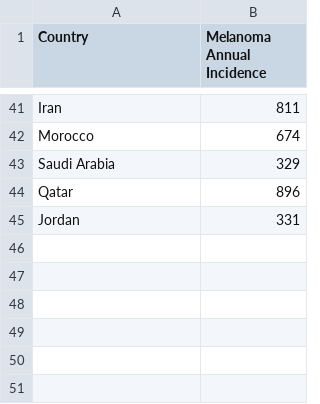
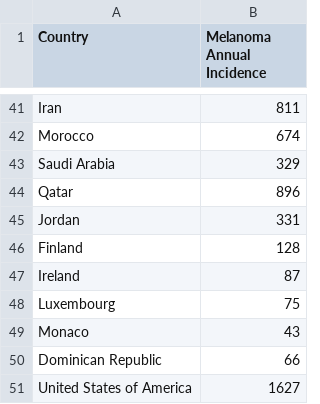
Before and after one commit to crcresearch/django-codespaces-biobytes, a CSV file: SkinCancerbyCountries.csv, drawn as a sheet; only a part is shown, gaps mark what is left out; the diff names each change by its address in the sheet, - before the commit and + after, or states it on an @@ line.

Commit message:
eua

```diff
--- a/SkinCancerbyCountries.csv
+++ b/SkinCancerbyCountries.csv
+row 46: Finland | 128
+row 47: Ireland | 87
+row 48: Luxembourg | 75
+row 49: Monaco | 43
+row 50: Dominican Republic | 66
+row 51: United States of America | 1627
```
